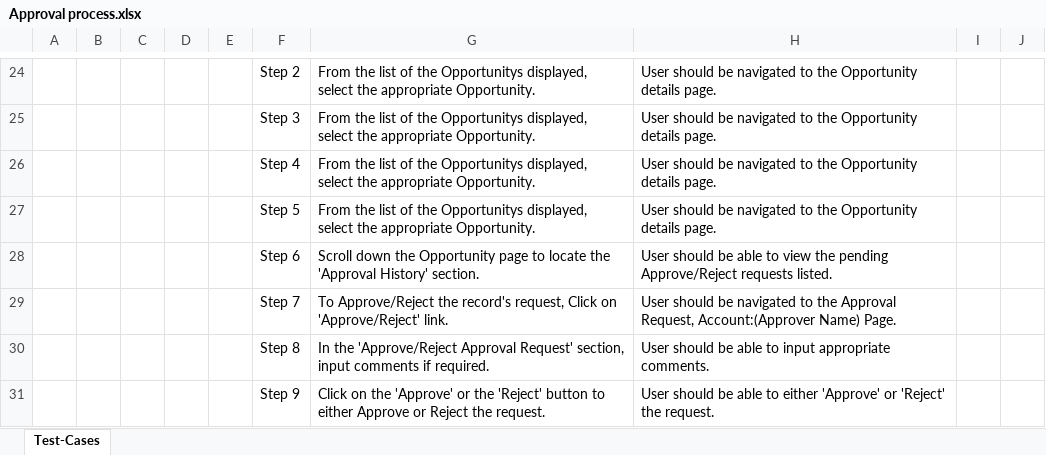
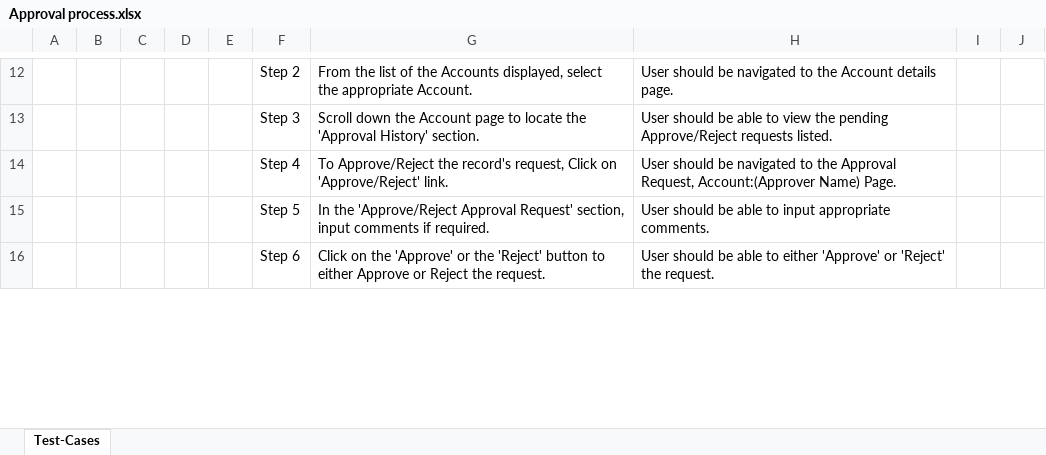
Before and after one commit to ShaikMohamedIrfan/Ram, an Excel workbook: Approval process.xlsx, sheet Test-Cases, drawn as a sheet; only a part is shown, gaps mark what is left out; values as stored, in another font and other column widths than the file's, no borders; table styles not drawn; removed rows and columns are numbered as before the commit, all else as after; the diff covers the shown part only; the diff names each change by its address in the sheet, - before the commit and + after, or states it on an @@ line.

Commit message:
Initial Commit for Verification of Test cases

```diff
--- a/Approval process.xlsx (sheet Test-Cases)
+++ b/Approval process.xlsx (sheet Test-Cases)
-G12: …of the Opportunitys displayed, select the appropriate Opportunity.
+G12: …of the Accounts displayed, select the appropriate Account.
-H12: …to the Opportunity details page.
+H12: …to the Account details page.
-row 25:  |  |  |  |  | Step 3 | From the list of the Opportunitys displayed, select the appropriate Opportunity. | User should be navigated to the Opportunity details page.
-row 26:  |  |  |  |  | Step 4 | From the list of the Opportunitys displayed, select the appropriate Opportunity. | User should be navigated to the Opportunity details page.
-row 27:  |  |  |  |  | Step 5 | From the list of the Opportunitys displayed, select the appropriate Opportunity. | User should be navigated to the Opportunity details page.
-F13: Step 6
+F13: Step 3
-G13: …down the Opportunity page to…
+G13: …down the Account page to…
-F14: Step 7
+F14: Step 4
-F15: Step 8
+F15: Step 5
-F16: Step 9
+F16: Step 6
```
Also changed, not shown: 12 removed rows and 29 edited cells elsewhere in this sheet.
